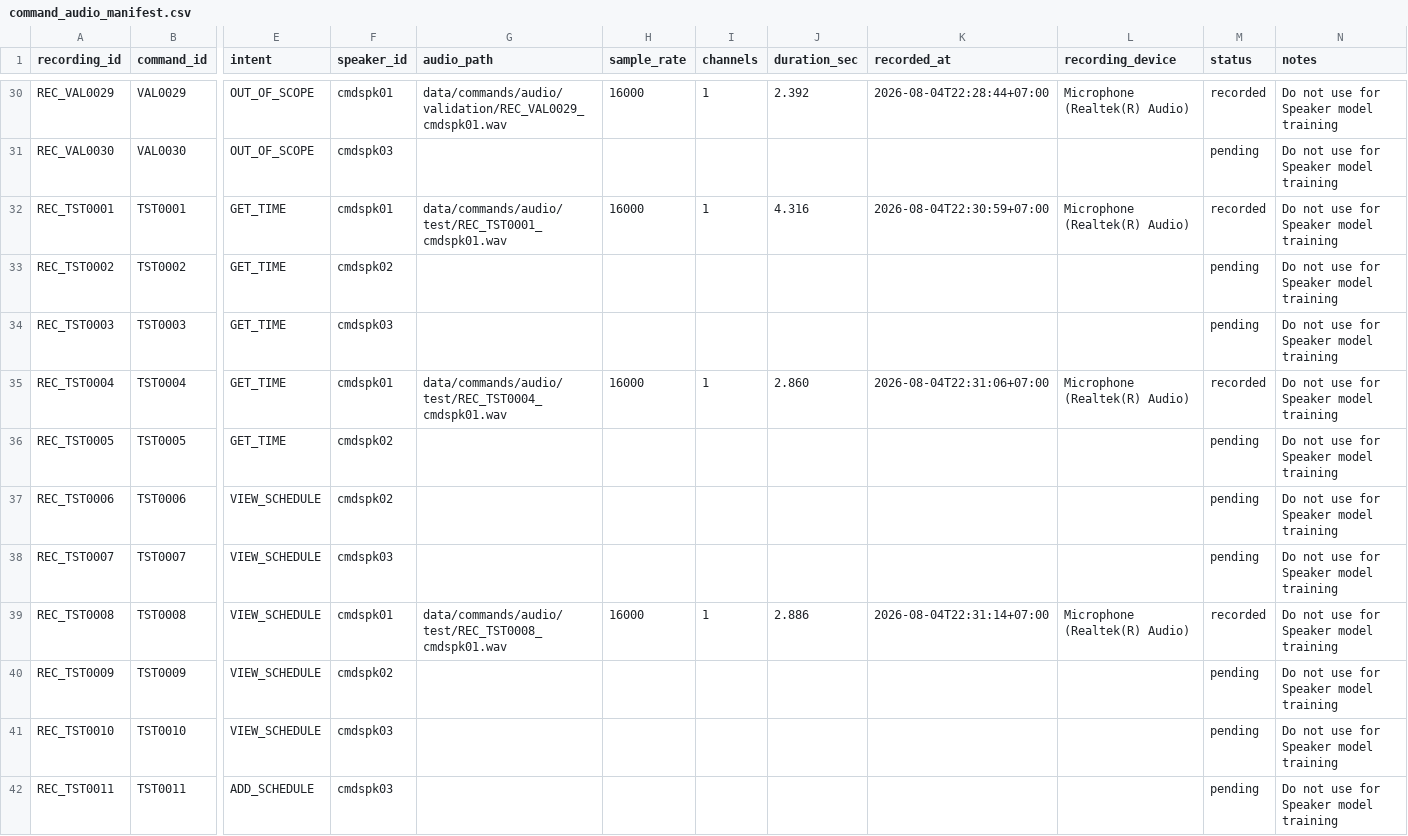
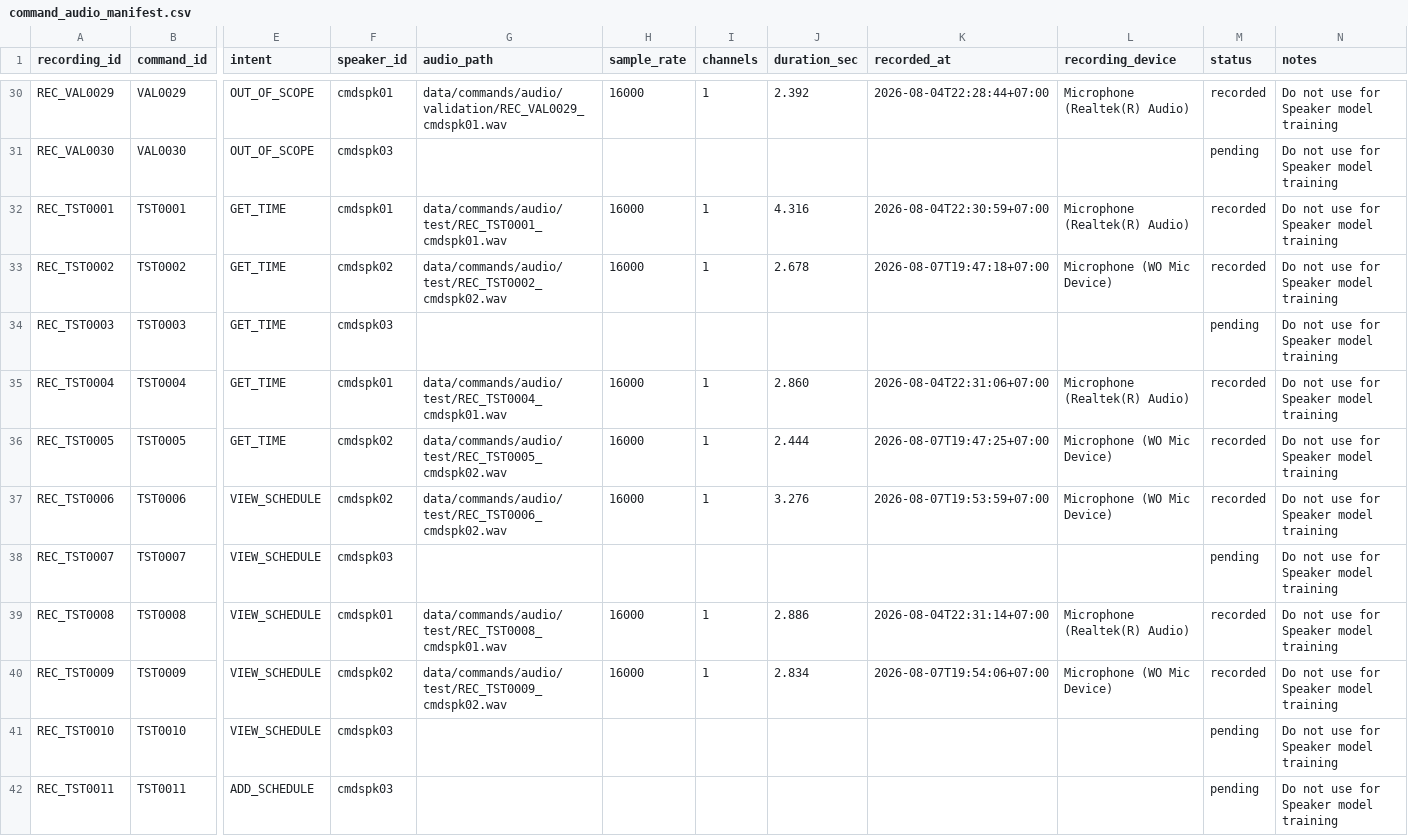
Before and after one commit to TiiAyyLuvBear/VoiceStudy-Assistant, a CSV file: data/commands/command_audio_manifest.csv, drawn as a sheet; only a part is shown, gaps mark what is left out; the diff covers the shown part only; the diff names each change by its address in the sheet, - before the commit and + after, or states it on an @@ line.

Commit message:
Add validation and test command audio recordings

```diff
--- a/data/commands/command_audio_manifest.csv
+++ b/data/commands/command_audio_manifest.csv
-G33 (audio_path): (empty)
+G33 (audio_path): data/commands/audio/test/REC_TST0002_cmdspk02.wav
-H33 (sample_rate): (empty)
+H33 (sample_rate): 16000
-I33 (channels): (empty)
+I33 (channels): 1
-J33 (duration_sec): (empty)
+J33 (duration_sec): 2.678
-K33 (recorded_at): (empty)
+K33 (recorded_at): 2026-08-07T19:47:18+07:00
-L33 (recording_device): (empty)
+L33 (recording_device): Microphone (WO Mic Device)
-M33 (status): pending
+M33 (status): recorded
-G36 (audio_path): (empty)
+G36 (audio_path): data/commands/audio/test/REC_TST0005_cmdspk02.wav
-H36:H37 (sample_rate): (empty)
+H36:H37 (sample_rate): 16000
-I36:I37 (channels): (empty)
+I36:I37 (channels): 1
-J36 (duration_sec): (empty)
+J36 (duration_sec): 2.444
-K36 (recorded_at): (empty)
+K36 (recorded_at): 2026-08-07T19:47:25+07:00
-L36:L37 (recording_device): (empty)
+L36:L37 (recording_device): Microphone (WO Mic Device)
-M36:M37 (status): pending
+M36:M37 (status): recorded
-G37 (audio_path): (empty)
+G37 (audio_path): data/commands/audio/test/REC_TST0006_cmdspk02.wav
-J37 (duration_sec): (empty)
+J37 (duration_sec): 3.276
-K37 (recorded_at): (empty)
+K37 (recorded_at): 2026-08-07T19:53:59+07:00
-G40 (audio_path): (empty)
+G40 (audio_path): data/commands/audio/test/REC_TST0009_cmdspk02.wav
-H40 (sample_rate): (empty)
+H40 (sample_rate): 16000
-I40 (channels): (empty)
+I40 (channels): 1
-J40 (duration_sec): (empty)
+J40 (duration_sec): 2.834
-K40 (recorded_at): (empty)
+K40 (recorded_at): 2026-08-07T19:54:06+07:00
-L40 (recording_device): (empty)
+L40 (recording_device): Microphone (WO Mic Device)
-M40 (status): pending
+M40 (status): recorded
```
Also changed, not shown: 112 edited cells elsewhere in this file, 20 other files.
